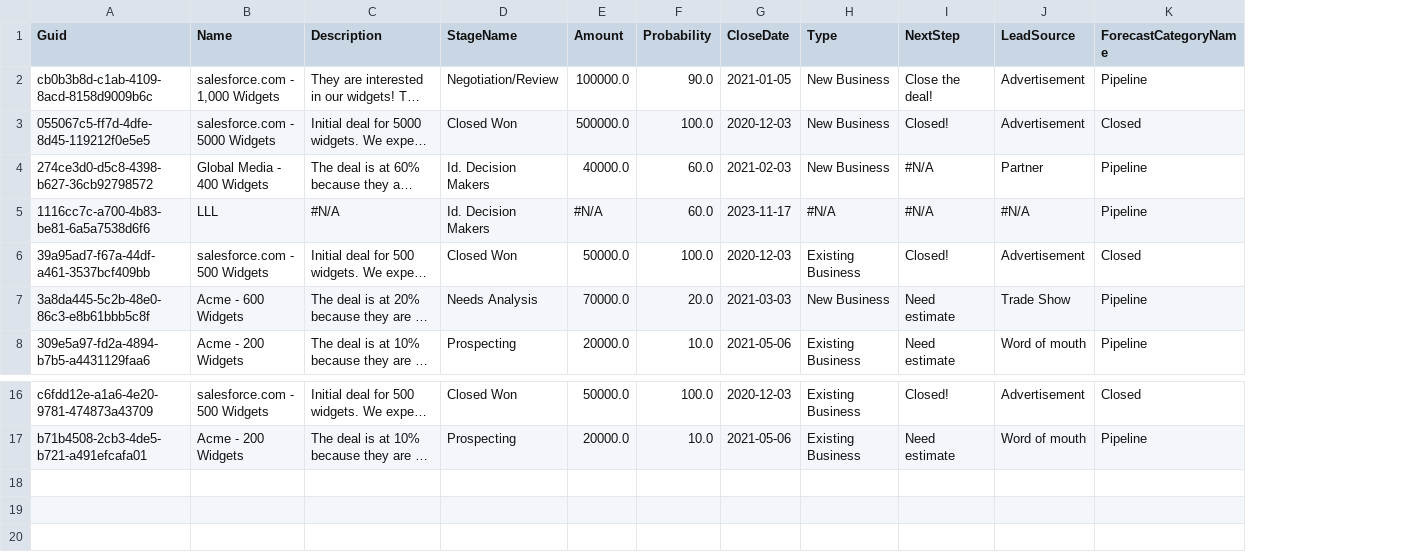
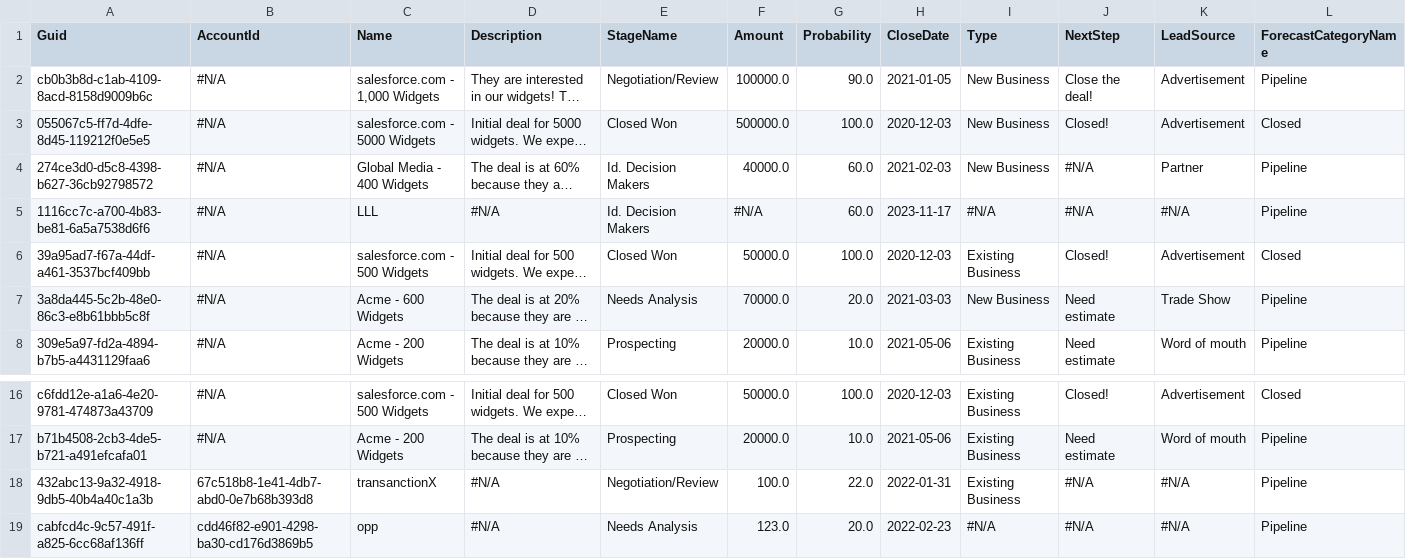
Before and after one commit to Asnafshaikh/New-Test-Repo, a CSV file: data/Opportunity.csv, drawn as a sheet; only a part is shown, gaps mark what is left out; long unchanged cells end in …; rows hold the shown columns only; the diff names each change by its address in the sheet, - before the commit and + after, or states it on an @@ line.

```diff
--- a/data/Opportunity.csv
+++ b/data/Opportunity.csv
+column B (AccountId), rows 2-8: all #N/A; rows 16-17: #N/A | #N/A
+row 18: 432abc13-9a32-4918-9db5-40b4a40c1a3b | 67c518b8-1e41-4db7-abd0-0e7b68b393d8 | transanctionX | #N/A | Negotiation/Review | 100.0 | 22.0 | 2022-01-31 | Existing Business | #N/A | #N/A | Pipeline
+row 19: cabfcd4c-9c57-491f-a825-6cc68af136ff | cdd46f82-e901-4298-ba30-cd176d3869b5 | opp | #N/A | Needs Analysis | 123.0 | 20.0 | 2022-02-23 | #N/A | #N/A | #N/A | Pipeline
```
